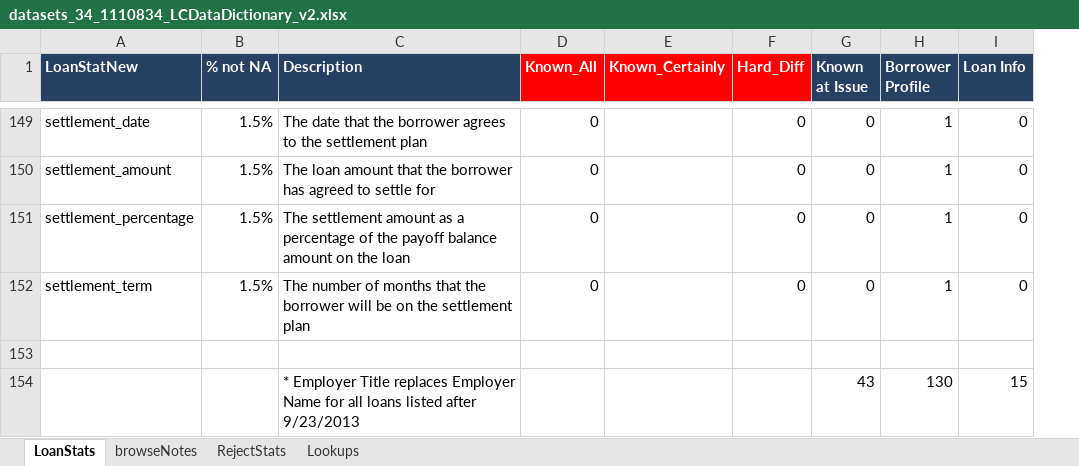
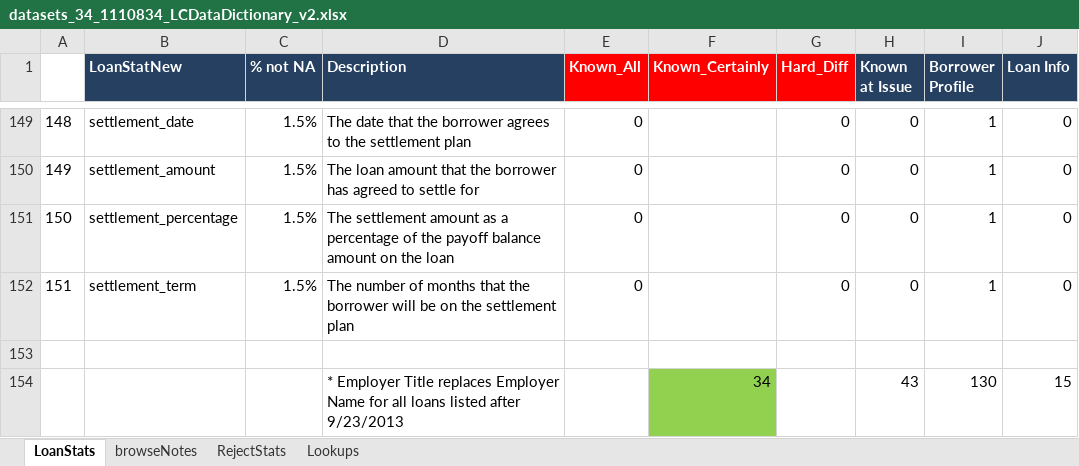
Before and after one commit to simondyates/Lending-Club, an Excel workbook: Dmitri/datasets_34_1110834_LCDataDictionary_v2.xlsx, sheet LoanStats, drawn as a sheet; only a part is shown, gaps mark what is left out; values as stored, in another font and other column widths than the file's, no borders; conditional formats not drawn; addresses are those after the commit; the diff covers the shown part only; the diff names each change by its address in the sheet, - before the commit and + after, or states it on an @@ line.

```diff
--- a/Dmitri/datasets_34_1110834_LCDataDictionary_v2.xlsx (sheet LoanStats)
+++ b/Dmitri/datasets_34_1110834_LCDataDictionary_v2.xlsx (sheet LoanStats)
+column A, rows 149-152: 148 | 149 | 150 | 151
-F154 (Known_Certainly): (empty)
+F154 (Known_Certainly): 34
-F154 fill: none
+F154 fill: #92D050
```
Also changed, not shown: 10 edited cells and cell formats elsewhere in this sheet, formulas that keep their value, 1 other file.
